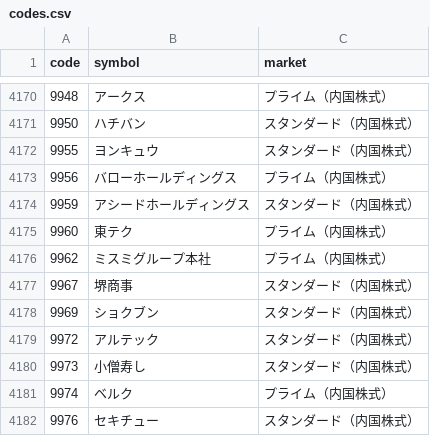
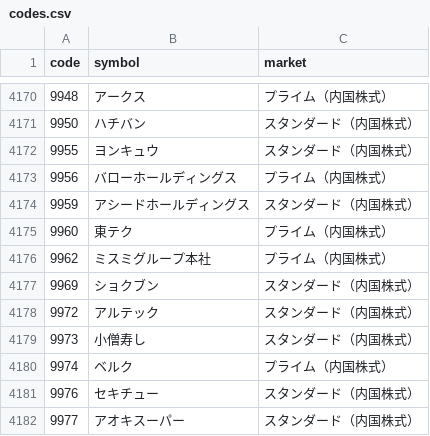
Before and after one commit to hajime-f/stocks_jp, a CSV file: codes.csv, drawn as a sheet; only a part is shown, gaps mark what is left out; the shorter side is filled out with more unchanged rows; the diff names each change by its address in the sheet, - before the commit and + after, or states it on an @@ line.

```diff
--- a/codes.csv
+++ b/codes.csv
-row 4177: 9967 | 堺商事 | スタンダード（内国株式）
```
Also changed, not shown: 3 other files.
